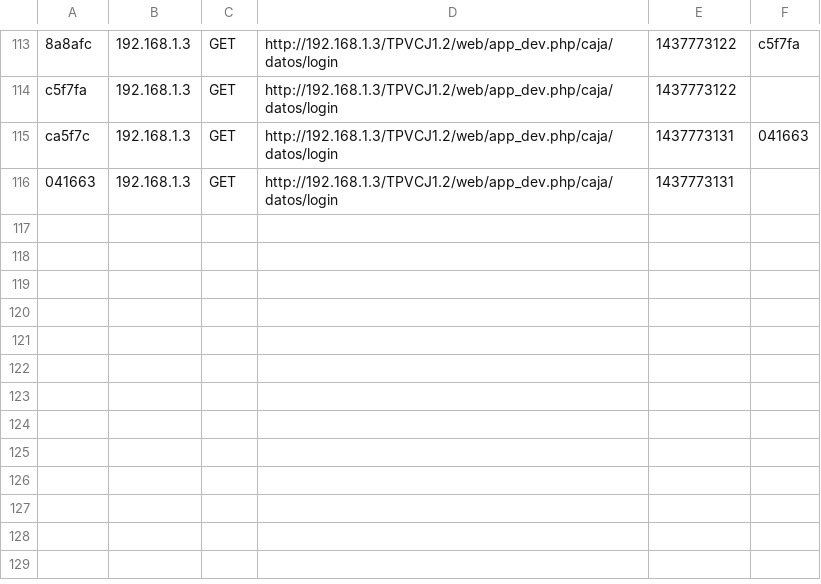
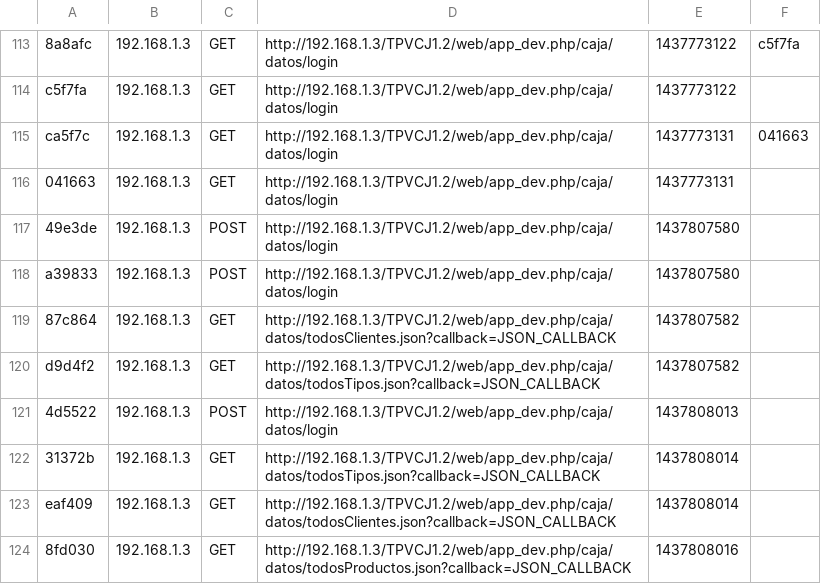
Before and after one commit to i52gagrj/Backend, a CSV file: app/cache/dev/profiler/index.csv, drawn as a sheet; only a part is shown, gaps mark what is left out.

```diff
--- a/app/cache/dev/profiler/index.csv
+++ b/app/cache/dev/profiler/index.csv
@@ -116 +116,9 @@ ca5f7c,192.168.1.3,GET,http://192.168.1.3/TPVCJ1.2/web/app_dev.php/caja/datos/lo
 041663,192.168.1.3,GET,http://192.168.1.3/TPVCJ1.2/web/app_dev.php/caja/datos/login,1437773131,
+49e3de,192.168.1.3,POST,http://192.168.1.3/TPVCJ1.2/web/app_dev.php/caja/datos/login,1437807580,
+a39833,192.168.1.3,POST,http://192.168.1.3/TPVCJ1.2/web/app_dev.php/caja/datos/login,1437807580,
+87c864,192.168.1.3,GET,http://192.168.1.3/TPVCJ1.2/web/app_dev.php/caja/datos/todosClientes.json?callback=JSON_CALLBACK,1437807582,
+d9d4f2,192.168.1.3,GET,http://192.168.1.3/TPVCJ1.2/web/app_dev.php/caja/datos/todosTipos.json?callback=JSON_CALLBACK,1437807582,
+4d5522,192.168.1.3,POST,http://192.168.1.3/TPVCJ1.2/web/app_dev.php/caja/datos/login,1437808013,
+31372b,192.168.1.3,GET,http://192.168.1.3/TPVCJ1.2/web/app_dev.php/caja/datos/todosTipos.json?callback=JSON_CALLBACK,1437808014,
+eaf409,192.168.1.3,GET,http://192.168.1.3/TPVCJ1.2/web/app_dev.php/caja/datos/todosClientes.json?callback=JSON_CALLBACK,1437808014,
+8fd030,192.168.1.3,GET,http://192.168.1.3/TPVCJ1.2/web/app_dev.php/caja/datos/todosProductos.json?callback=JSON_CALLBACK,1437808016,
```
Also changed, not shown: 11 other files.
